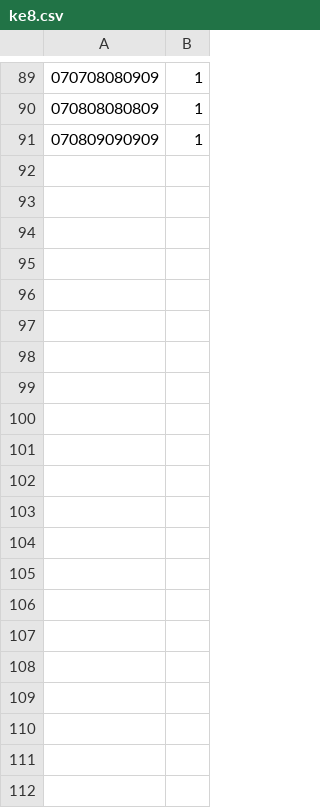
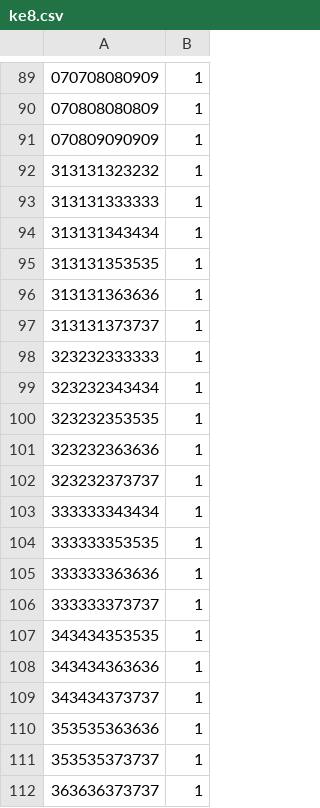
Before and after one commit to qianpeng0523/GameServers, a CSV file: GateServer/projects/GateServer1/res/ke8.csv, drawn as a sheet; only a part is shown, gaps mark what is left out.

```diff
--- a/GateServer/projects/GateServer1/res/ke8.csv
+++ b/GateServer/projects/GateServer1/res/ke8.csv
@@ -91 +91,22 @@
 070809090909,1
+313131323232,1
+313131333333,1
+313131343434,1
+313131353535,1
+313131363636,1
+313131373737,1
+323232333333,1
+323232343434,1
+323232353535,1
+323232363636,1
+323232373737,1
+333333343434,1
+333333353535,1
+333333363636,1
+333333373737,1
+343434353535,1
+343434363636,1
+343434373737,1
+353535363636,1
+353535373737,1
+363636373737,1
```
Also changed, not shown: GateServer/projects/GateServer1/res/baoke5.csv, GateServer/projects/GateServer1/res/baoke8.csv, 15 other files.
